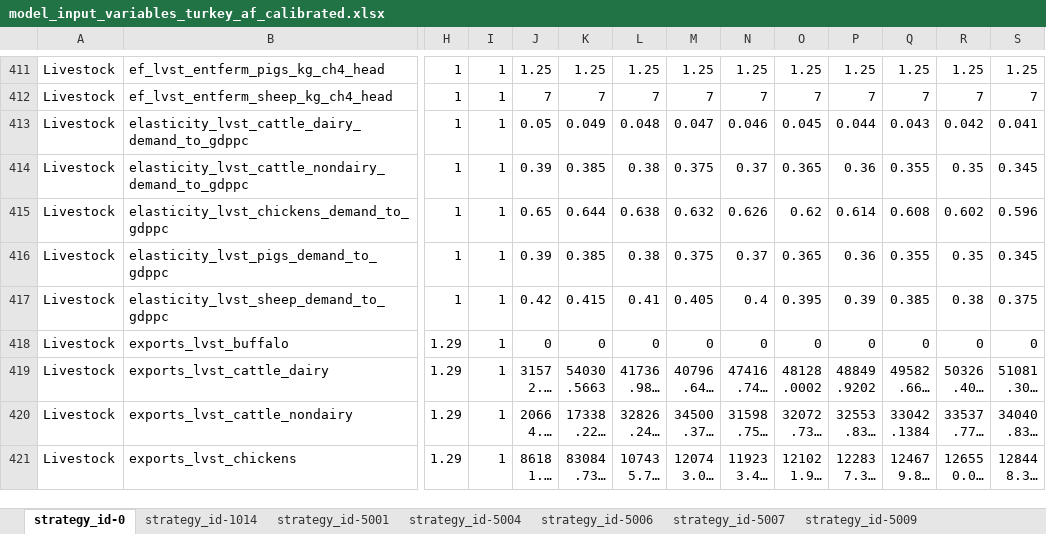
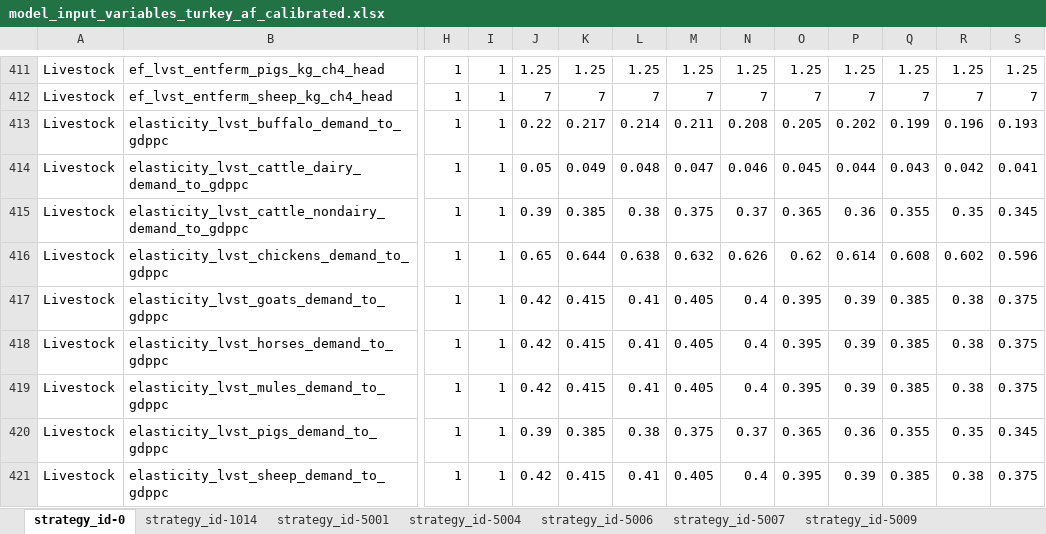
Before and after one commit to jcsyme/sisepuede, an Excel workbook: ref/ingestion/calibrated/turkey/model_input_variables_turkey_af_calibrated.xlsx, sheet strategy_id-0, drawn as a sheet; only a part is shown, gaps mark what is left out; the shorter side is filled out with more unchanged rows; long unchanged cells end in …; values as stored, in another font and other column widths than the file's, no borders; rows hold the shown columns only; the diff names each change by its address in the sheet, - before the commit and + after, or states it on an @@ line.

```diff
--- a/ref/ingestion/calibrated/turkey/model_input_variables_turkey_af_calibrated.xlsx (sheet strategy_id-0)
+++ b/ref/ingestion/calibrated/turkey/model_input_variables_turkey_af_calibrated.xlsx (sheet strategy_id-0)
+row 413: Livestock | elasticity_lvst_buffalo_demand_to_gdppc | 1 | 1 | 0.22 | 0.217 | 0.214 | 0.211 | 0.208 | 0.205 | 0.202 | 0.199 | 0.196 | 0.193
+row 417: Livestock | elasticity_lvst_goats_demand_to_gdppc | 1 | 1 | 0.42 | 0.415 | 0.41 | 0.405 | 0.4 | 0.395 | 0.39 | 0.385 | 0.38 | 0.375
+row 418: Livestock | elasticity_lvst_horses_demand_to_gdppc | 1 | 1 | 0.42 | 0.415 | 0.41 | 0.405 | 0.4 | 0.395 | 0.39 | 0.385 | 0.38 | 0.375
+row 419: Livestock | elasticity_lvst_mules_demand_to_gdppc | 1 | 1 | 0.42 | 0.415 | 0.41 | 0.405 | 0.4 | 0.395 | 0.39 | 0.385 | 0.38 | 0.375
```
Also changed, not shown: ref/ingestion/calibrated/chile/model_input_variables_chile_af_calibrated.xlsx, ref/ingestion/calibrated/honduras/model_input_variables_honduras_af_calibrated.xlsx, 24 other files.
